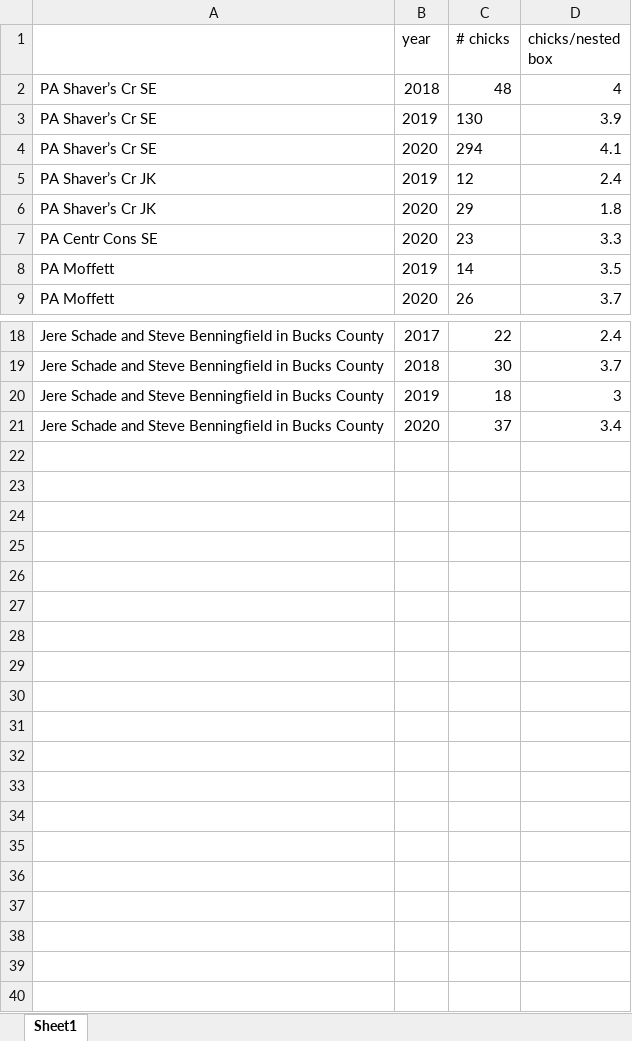
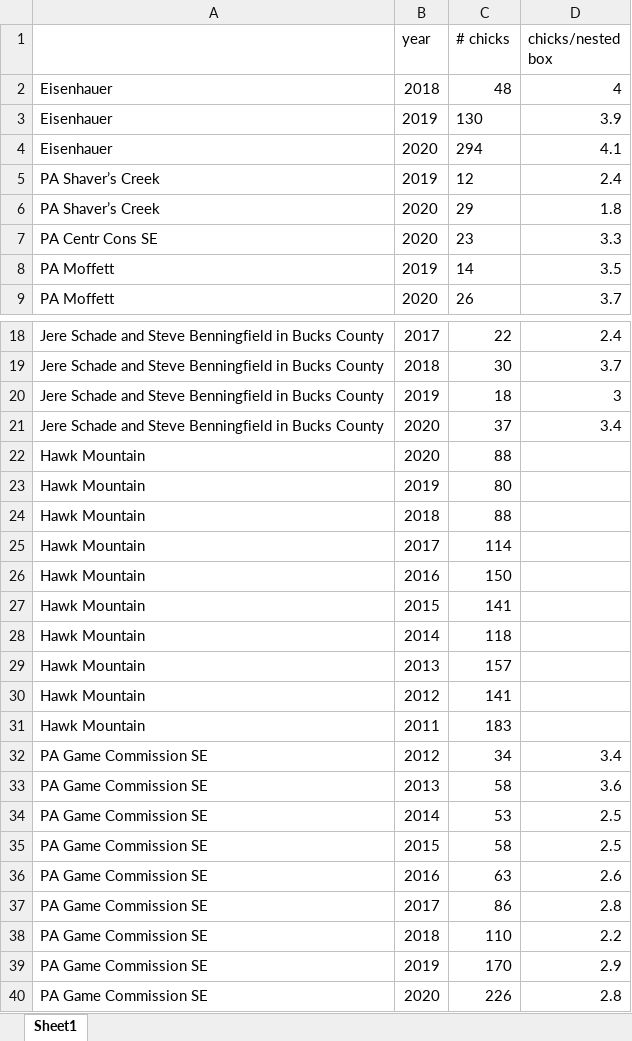
Before and after one commit to lizwillow/2020_Kestrel_Plots, an Excel workbook: 010_data/2020_PA.xlsx, sheet Sheet1, drawn as a sheet; only a part is shown, gaps mark what is left out; values as stored, in another font and other column widths than the file's, no borders; the diff names each change by its address in the sheet, - before the commit and + after, or states it on an @@ line.

Commit message:
add more PA data, expand axes, rerun all

```diff
--- a/010_data/2020_PA.xlsx (sheet Sheet1)
+++ b/010_data/2020_PA.xlsx (sheet Sheet1)
-A2:A4: PA Shaver’s Cr SE
+A2:A4: Eisenhauer
-A5:A6: PA Shaver’s Cr JK
+A5:A6: PA Shaver’s Creek
+row 22: Hawk Mountain | 2020 | 88
+row 23: Hawk Mountain | 2019 | 80
+row 24: Hawk Mountain | 2018 | 88
+row 25: Hawk Mountain | 2017 | 114
+row 26: Hawk Mountain | 2016 | 150
+row 27: Hawk Mountain | 2015 | 141
+row 28: Hawk Mountain | 2014 | 118
+row 29: Hawk Mountain | 2013 | 157
+row 30: Hawk Mountain | 2012 | 141
+row 31: Hawk Mountain | 2011 | 183
+row 32: PA Game Commission SE | 2012 | 34 | 3.4
+row 33: PA Game Commission SE | 2013 | 58 | 3.6
+row 34: PA Game Commission SE | 2014 | 53 | 2.5
+row 35: PA Game Commission SE | 2015 | 58 | 2.5
+row 36: PA Game Commission SE | 2016 | 63 | 2.6
+row 37: PA Game Commission SE | 2017 | 86 | 2.8
+row 38: PA Game Commission SE | 2018 | 110 | 2.2
+row 39: PA Game Commission SE | 2019 | 170 | 2.9
+row 40: PA Game Commission SE | 2020 | 226 | 2.8
```
Also changed, not shown: 32 other files.
